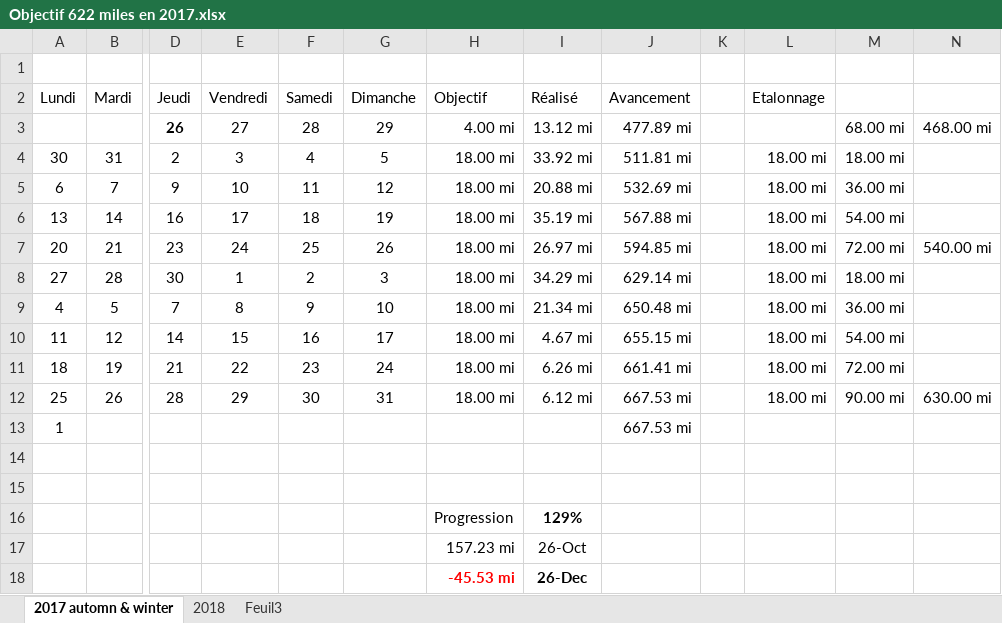
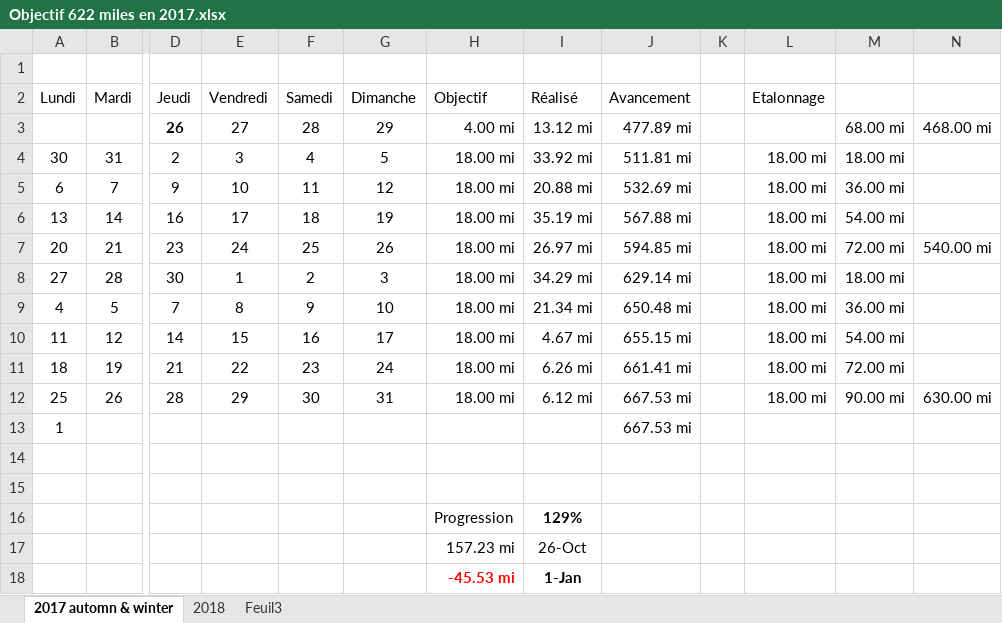
Before and after one commit to yakobibus/Essais, an Excel workbook: Src/622 miles/Objectif 622 miles en 2017.xlsx, sheet 2017 automn & winter, drawn as a sheet; only a part is shown, gaps mark what is left out; values as stored, in another font and other column widths than the file's, no borders; conditional formats and table styles not drawn; the diff names each change by its address in the sheet, - before the commit and + after, or states it on an @@ line.

```diff
--- a/Src/622 miles/Objectif 622 miles en 2017.xlsx (sheet 2017 automn & winter)
+++ b/Src/622 miles/Objectif 622 miles en 2017.xlsx (sheet 2017 automn & winter)
-I18 (Réalisé): 26-Dec
+I18 (Réalisé): 1-Jan
```
Also changed, not shown: sheet 2018.
